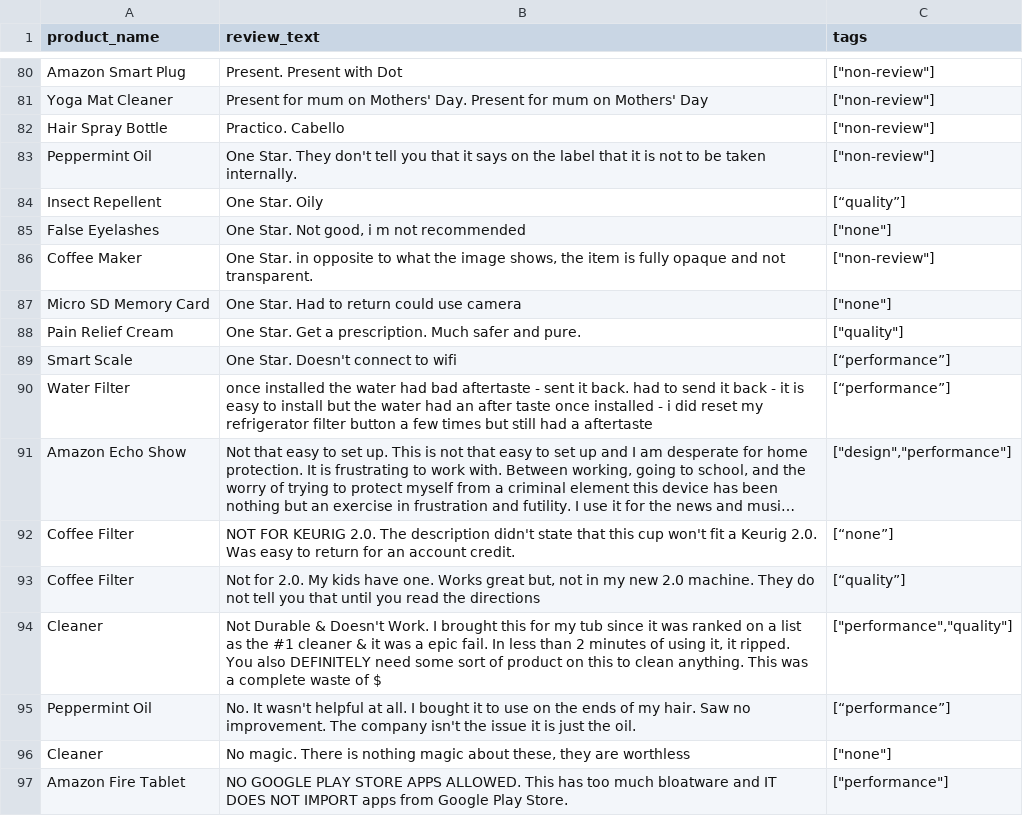
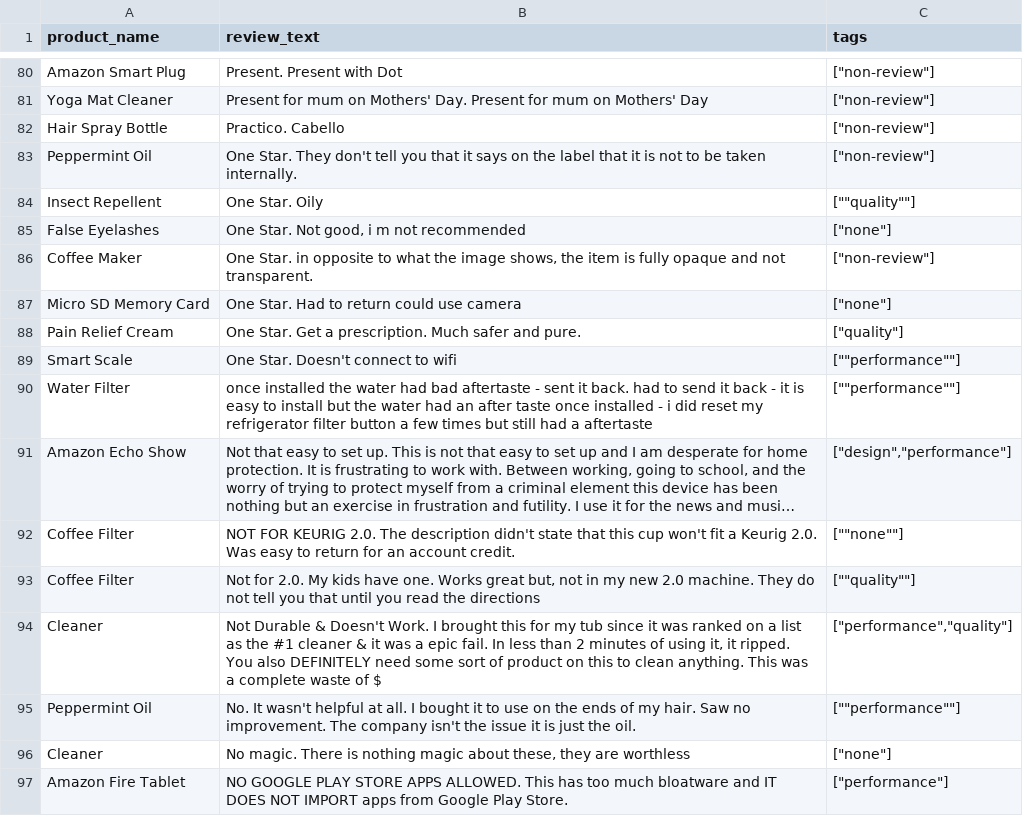
Before and after one commit to jvroig/synthetic-data-generation-results, a CSV file: external/ReviewTags_v3_set3.csv, drawn as a sheet; only a part is shown, gaps mark what is left out; long unchanged cells end in …; the diff covers the shown part only; the diff names each change by its address in the sheet, - before the commit and + after, or states it on an @@ line.

```diff
--- a/external/ReviewTags_v3_set3.csv
+++ b/external/ReviewTags_v3_set3.csv
-C84 (tags): [“quality”]
+C84 (tags): [""quality""]
-C89:C90 (tags): [“performance”]
+C89:C90 (tags): [""performance""]
-C92 (tags): [“none”]
+C92 (tags): [""none""]
-C93 (tags): [“quality”]
+C93 (tags): [""quality""]
-C95 (tags): [“performance”]
+C95 (tags): [""performance""]
```
Also changed, not shown: 32 edited cells elsewhere in this file, external/ReviewTags_v3_set1.csv, external/ReviewTags_v3_set2.csv.
